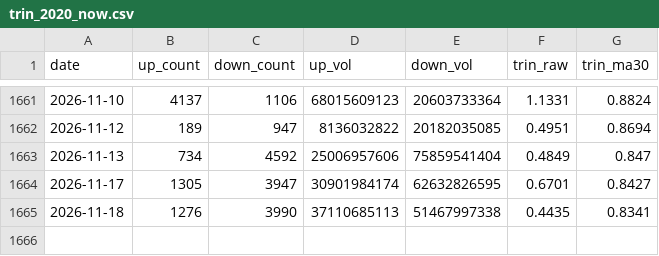
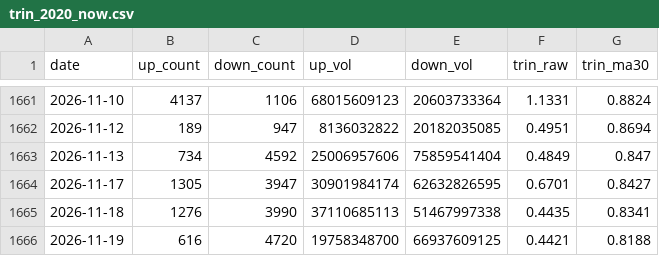
Before and after one commit to 17601732/open-stock-data, a CSV file: trin_2020_now.csv, drawn as a sheet; only a part is shown, gaps mark what is left out.

```diff
--- a/trin_2020_now.csv
+++ b/trin_2020_now.csv
@@ -1665 +1665,2 @@ date,up_count,down_count,up_vol,down_vol,trin_raw,trin_ma30
 2026-11-18,1276,3990,37110685113,51467997338,0.4435,0.8341
+2026-11-19,616,4720,19758348700,66937609125,0.4421,0.8188
```
Also changed, not shown: 1 other file.
